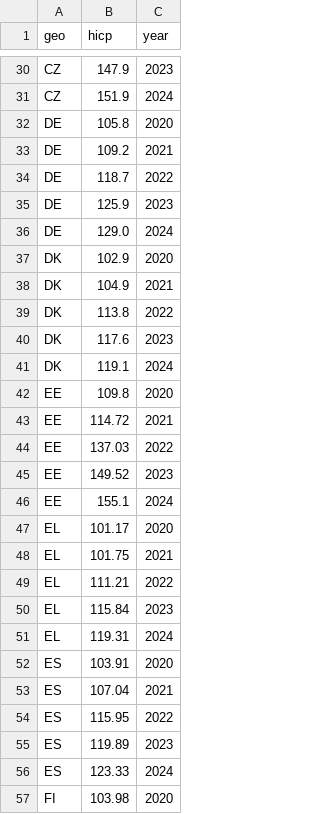
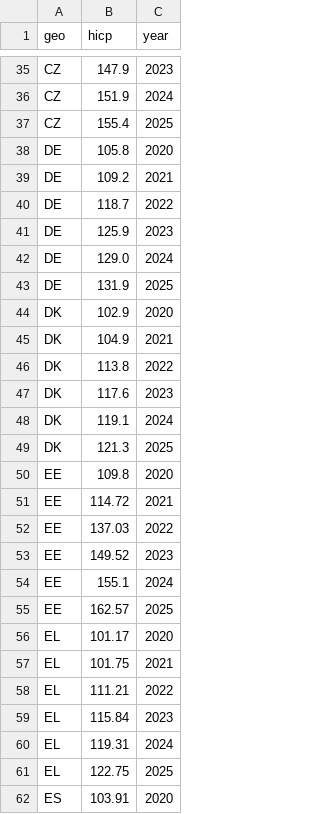
Before and after one commit to Martyniuk-y/Master_thesis, a CSV file: data_panel/hicp.csv, drawn as a sheet; only a part is shown, gaps mark what is left out; the shorter side is filled out with more unchanged rows; the diff covers the shown part only; the diff names each change by its address in the sheet, - before the commit and + after, or states it on an @@ line.

```diff
--- a/data_panel/hicp.csv
+++ b/data_panel/hicp.csv
+row 37: CZ | 155.4 | 2025
+row 43: DE | 131.9 | 2025
+row 49: DK | 121.3 | 2025
+row 55: EE | 162.57 | 2025
+row 61: EL | 122.75 | 2025
```
Also changed, not shown: 25 added rows elsewhere in this file, data_panel/ai_adopt.csv, data_panel/fsi.csv, 27 other files.
